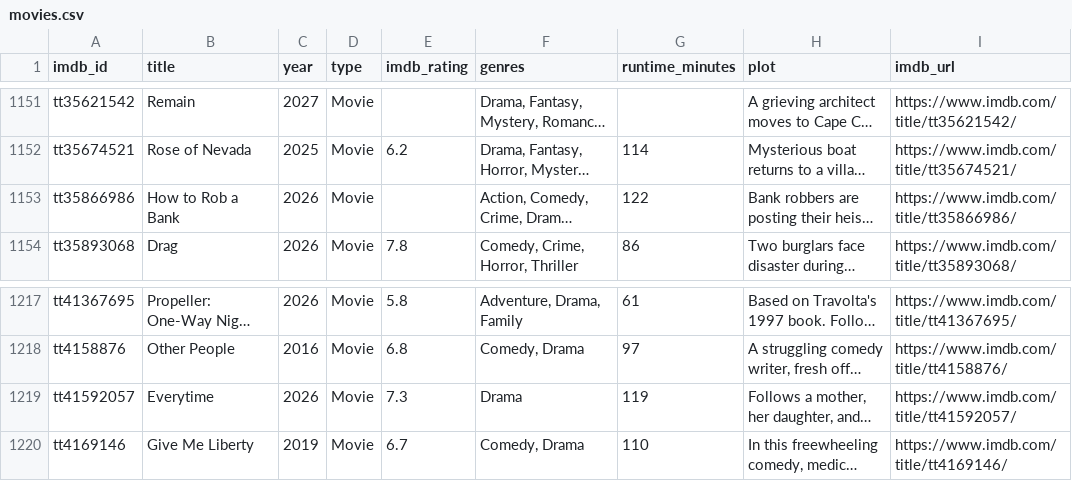
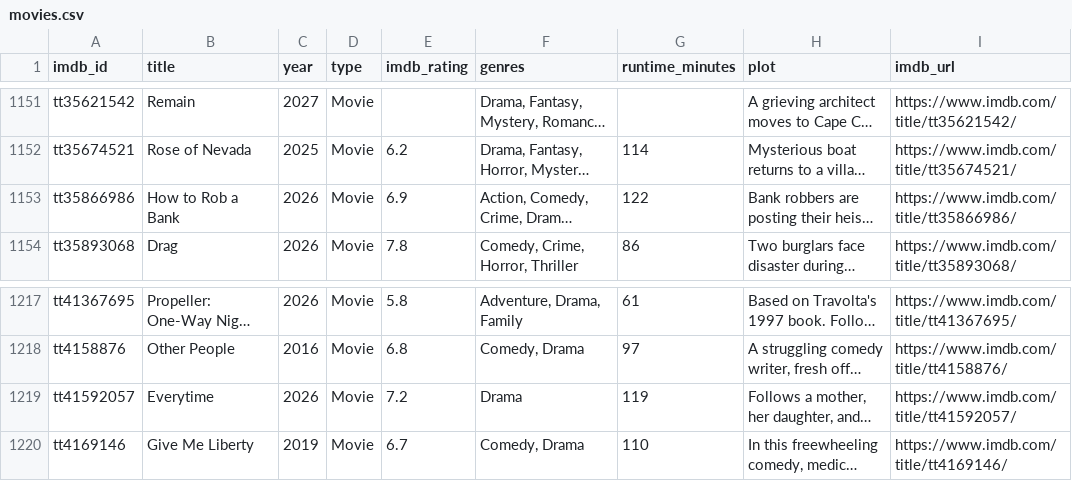
Before and after one commit to scl2020/imdb-watchlist-sync, a CSV file: movies.csv, drawn as a sheet; only a part is shown, gaps mark what is left out; long unchanged cells end in …; the diff covers the shown part only; the diff names each change by its address in the sheet, - before the commit and + after, or states it on an @@ line.

```diff
--- a/movies.csv
+++ b/movies.csv
-E1153 (imdb_rating): (empty)
+E1153 (imdb_rating): 6.9
-E1219 (imdb_rating): 7.3
+E1219 (imdb_rating): 7.2
```
Also changed, not shown: 1 removed row and 5 edited cells elsewhere in this file, 1 other file.
